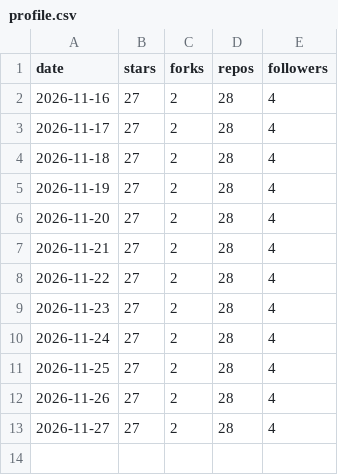
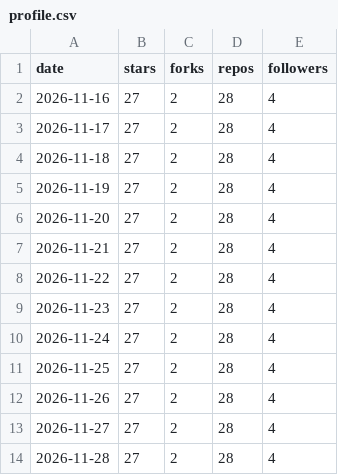
Before and after one commit to iihao/devcheck, a CSV file: metrics/profile.csv, drawn as a sheet; the diff names each change by its address in the sheet, - before the commit and + after, or states it on an @@ line.

```diff
--- a/metrics/profile.csv
+++ b/metrics/profile.csv
+row 14: 2026-11-28 | 27 | 2 | 28 | 4
```
Also changed, not shown: metrics/referrers.csv, metrics/repo.csv, 23 other files.
